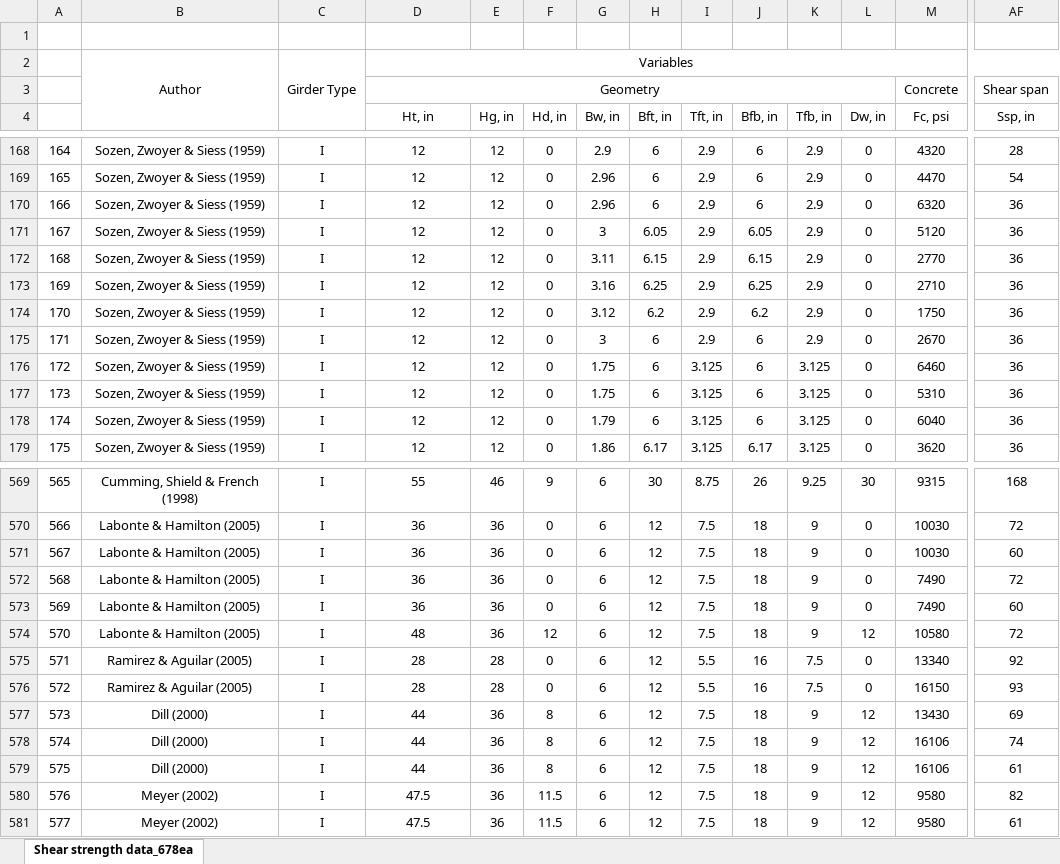
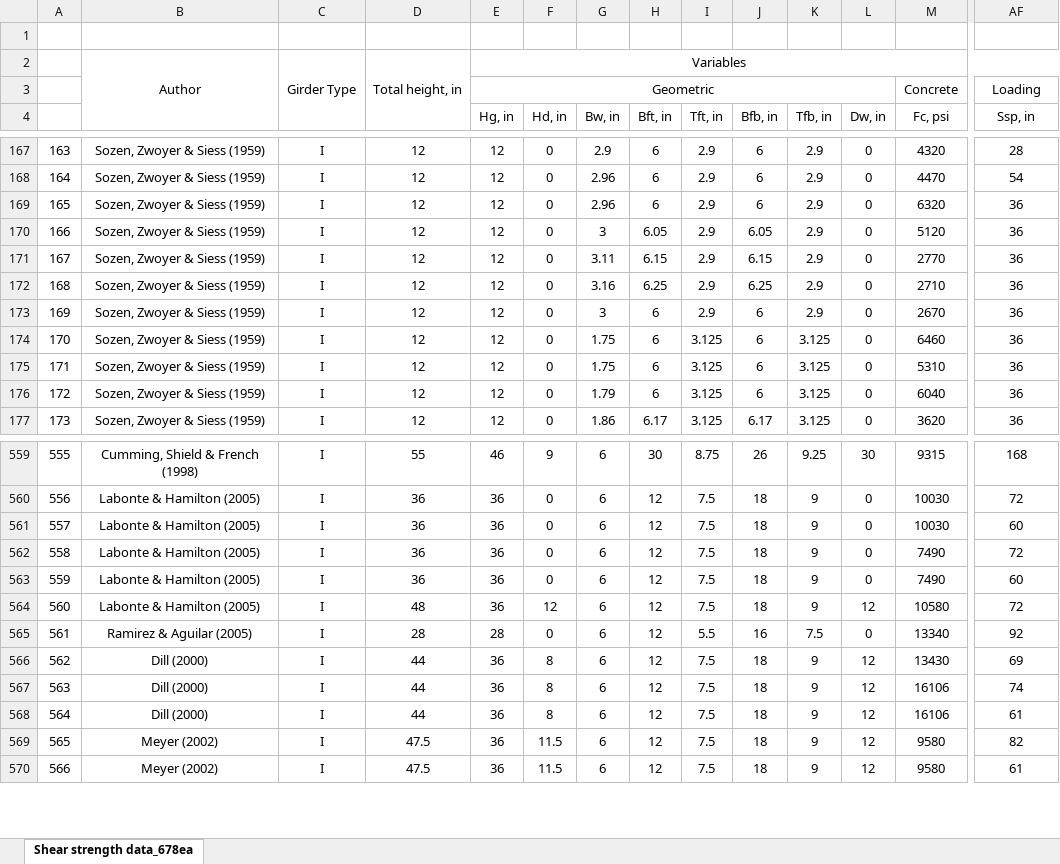
Before and after one commit to Hansol-Jang-Structure/Pretensioned-girder-prediction, an Excel workbook: Pretensioned Girder Shear Database.xlsx, sheet Shear strength data_678ea, drawn as a sheet; only a part is shown, gaps mark what is left out; values as stored, in another font and other column widths than the file's, no borders; rows hold the shown columns only; the diff covers the shown part only; the diff names each change by its address in the sheet, - before the commit and + after, or states it on an @@ line.

```diff
--- a/Pretensioned Girder Shear Database.xlsx (sheet Shear strength data_678ea)
+++ b/Pretensioned Girder Shear Database.xlsx (sheet Shear strength data_678ea)
-D2: Variables
+D2: Total height, in
-D2:AF2 merged
+D2:D4 merged
-E2 (Hg, in): (empty)
+E2 (Hg, in): Variables
+E2:AF2 merged
-D3: Geometry
+D3: (empty)
-D3:L3 merged
-E3 (Hg, in): (empty)
+E3 (Hg, in): Geometric
+E3:L3 merged
-AF3 (Ssp, in): Shear span
+AF3 (Ssp, in): Loading
-D4: Ht, in
+D4: (empty)
@@ column A renumbered from row 148 down @@
-row 174: 170 | Sozen, Zwoyer & Siess (1959) | I | 12 | 12 | 0 | 3.12 | 6.2 | 2.9 | 6.2 | 2.9 | 0 | 1750 | 36
-row 576: 572 | Ramirez & Aguilar (2005) | I | 28 | 28 | 0 | 6 | 12 | 5.5 | 16 | 7.5 | 0 | 16150 | 93
```
Also changed, not shown: 11 removed rows elsewhere in this sheet, formulas that keep their value.
